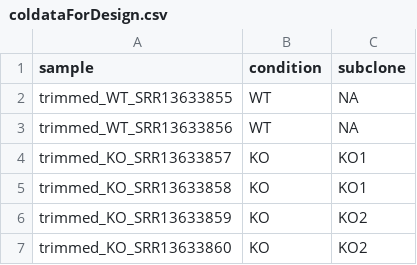
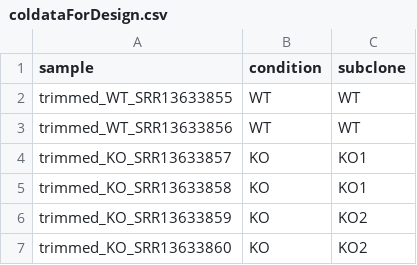
Before and after one commit to moji-2024/rna-seq-reanalysis, a CSV file: data/raw/coldataForDesign.csv, drawn as a sheet.

Commit message:
Update coldataForDesign.csv

```diff
--- a/data/raw/coldataForDesign.csv
+++ b/data/raw/coldataForDesign.csv
@@ -1,4 +1,4 @@
 sample,condition,subclone
-trimmed_WT_SRR13633855,WT,NA
-trimmed_WT_SRR13633856,WT,NA
+trimmed_WT_SRR13633855,WT,WT
+trimmed_WT_SRR13633856,WT,WT
 trimmed_KO_SRR13633857,KO,KO1
```
